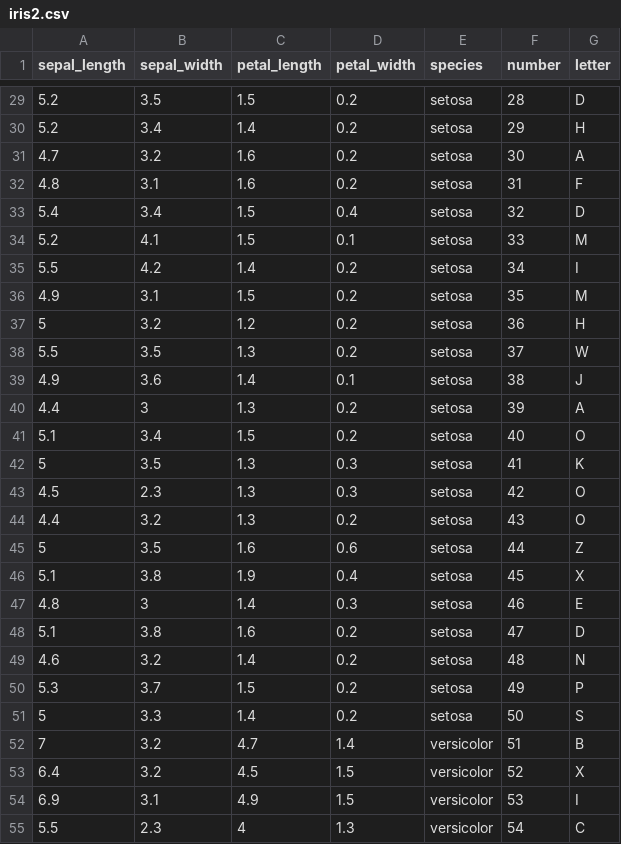
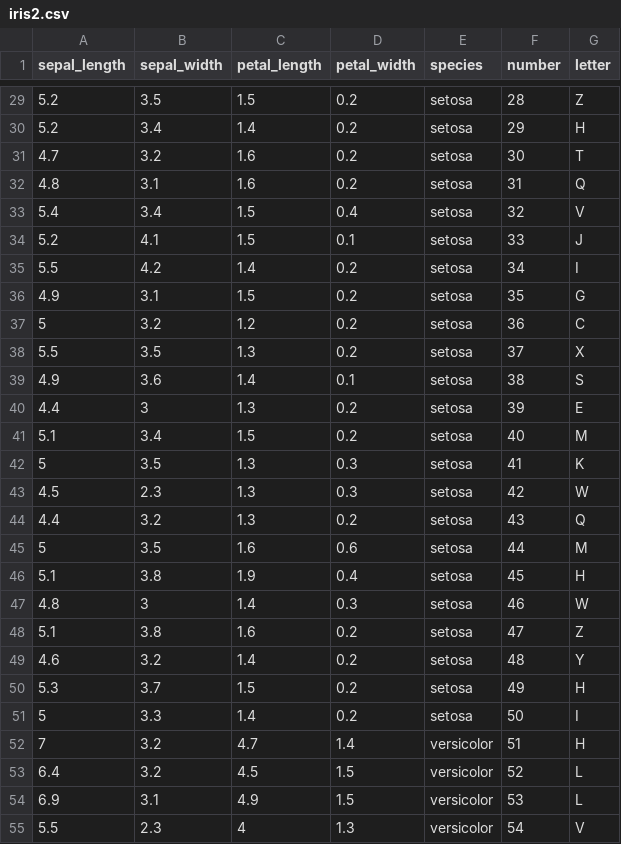
Before and after one commit to kjedrzejewski/podyplomowe_R, a CSV file: iris2.csv, drawn as a sheet; only a part is shown, gaps mark what is left out; the diff covers the shown part only.

```diff
--- a/iris2.csv
+++ b/iris2.csv
@@ -29,27 +29,27 @@ sepal_length,sepal_width,petal_length,petal_width,species,number,letter
-5.2,3.5,1.5,0.2,setosa,28,D
+5.2,3.5,1.5,0.2,setosa,28,Z
 5.2,3.4,1.4,0.2,setosa,29,H
-4.7,3.2,1.6,0.2,setosa,30,A
-4.8,3.1,1.6,0.2,setosa,31,F
-5.4,3.4,1.5,0.4,setosa,32,D
-5.2,4.1,1.5,0.1,setosa,33,M
+4.7,3.2,1.6,0.2,setosa,30,T
+4.8,3.1,1.6,0.2,setosa,31,Q
+5.4,3.4,1.5,0.4,setosa,32,V
+5.2,4.1,1.5,0.1,setosa,33,J
 5.5,4.2,1.4,0.2,setosa,34,I
-4.9,3.1,1.5,0.2,setosa,35,M
-5,3.2,1.2,0.2,setosa,36,H
-5.5,3.5,1.3,0.2,setosa,37,W
-4.9,3.6,1.4,0.1,setosa,38,J
-4.4,3,1.3,0.2,setosa,39,A
-5.1,3.4,1.5,0.2,setosa,40,O
+4.9,3.1,1.5,0.2,setosa,35,G
+5,3.2,1.2,0.2,setosa,36,C
+5.5,3.5,1.3,0.2,setosa,37,X
+4.9,3.6,1.4,0.1,setosa,38,S
+4.4,3,1.3,0.2,setosa,39,E
+5.1,3.4,1.5,0.2,setosa,40,M
 5,3.5,1.3,0.3,setosa,41,K
-4.5,2.3,1.3,0.3,setosa,42,O
-4.4,3.2,1.3,0.2,setosa,43,O
-5,3.5,1.6,0.6,setosa,44,Z
-5.1,3.8,1.9,0.4,setosa,45,X
-4.8,3,1.4,0.3,setosa,46,E
-5.1,3.8,1.6,0.2,setosa,47,D
-4.6,3.2,1.4,0.2,setosa,48,N
-5.3,3.7,1.5,0.2,setosa,49,P
-5,3.3,1.4,0.2,setosa,50,S
-7,3.2,4.7,1.4,versicolor,51,B
-6.4,3.2,4.5,1.5,versicolor,52,X
-6.9,3.1,4.9,1.5,versicolor,53,I
-5.5,2.3,4,1.3,versicolor,54,C
+4.5,2.3,1.3,0.3,setosa,42,W
+4.4,3.2,1.3,0.2,setosa,43,Q
+5,3.5,1.6,0.6,setosa,44,M
+5.1,3.8,1.9,0.4,setosa,45,H
+4.8,3,1.4,0.3,setosa,46,W
+5.1,3.8,1.6,0.2,setosa,47,Z
+4.6,3.2,1.4,0.2,setosa,48,Y
+5.3,3.7,1.5,0.2,setosa,49,H
+5,3.3,1.4,0.2,setosa,50,I
+7,3.2,4.7,1.4,versicolor,51,H
+6.4,3.2,4.5,1.5,versicolor,52,L
+6.9,3.1,4.9,1.5,versicolor,53,L
+5.5,2.3,4,1.3,versicolor,54,V
```
Also changed, not shown: 116 edited cells elsewhere in this file, 3 other files.
